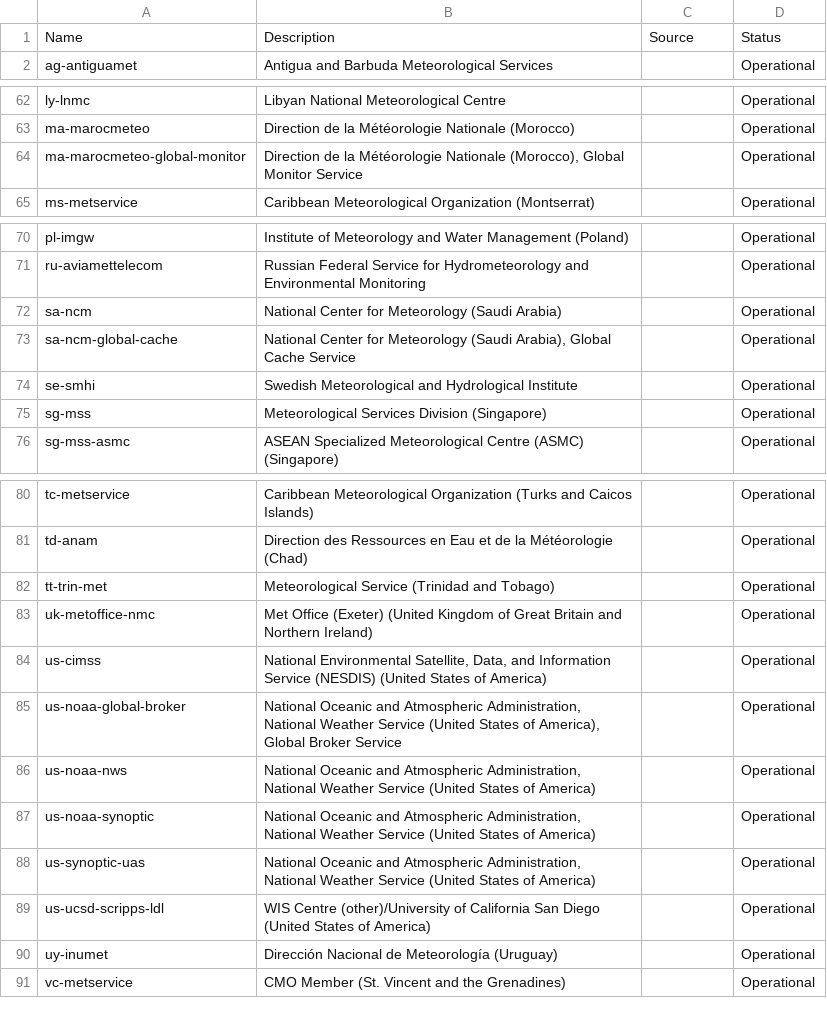
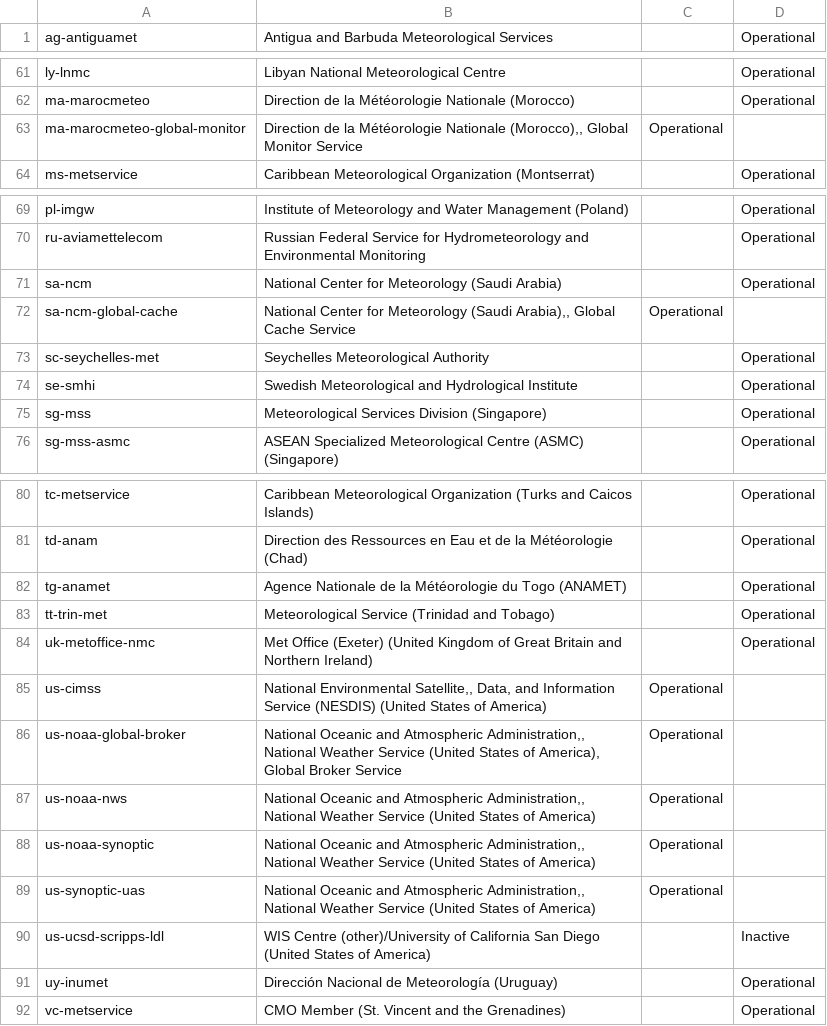
Before and after one commit to wmo-im/wis2-topic-hierarchy, a CSV file: topic-hierarchy/centre-id.csv, drawn as a sheet; only a part is shown, gaps mark what is left out; the diff covers the shown part only.

Commit message:
update table with status codes

```diff
--- a/topic-hierarchy/centre-id.csv
+++ b/topic-hierarchy/centre-id.csv
@@ -1 +0,0 @@
-Name,Description,Source,Status
@@ -64 +63 @@ ma-marocmeteo,Direction de la Météorologie Nationale (Morocco),,Operational
-ma-marocmeteo-global-monitor,"Direction de la Météorologie Nationale (Morocco), Global Monitor Service",,Operational
+ma-marocmeteo-global-monitor,"Direction de la Météorologie Nationale (Morocco),, Global Monitor Service",Operational,
@@ -73 +72,2 @@ sa-ncm,National Center for Meteorology (Saudi Arabia),,Operational
-sa-ncm-global-cache,"National Center for Meteorology (Saudi Arabia), Global Cache Service",,Operational
+sa-ncm-global-cache,"National Center for Meteorology (Saudi Arabia),, Global Cache Service",Operational,
+sc-seychelles-met,Seychelles Meteorological Authority,,Operational,
@@ -81,0 +82 @@ td-anam,Direction des Ressources en Eau et de la Météorologie (Chad),,Operatio
+tg-anamet,Agence Nationale de la Météorologie du Togo (ANAMET),,Operational,
@@ -84,6 +85,6 @@ uk-metoffice-nmc,Met Office (Exeter) (United Kingdom of Great Britain and Northe
-us-cimss,"National Environmental Satellite, Data, and Information Service (NESDIS) (United States of America)",,Operational
-us-noaa-global-broker,"National Oceanic and Atmospheric Administration, National Weather Service (United States of America), Global Broker Service",,Operational
-us-noaa-nws,"National Oceanic and Atmospheric Administration, National Weather Service (United States of America)",,Operational
-us-noaa-synoptic,"National Oceanic and Atmospheric Administration, National Weather Service (United States of America)",,Operational
-us-synoptic-uas,"National Oceanic and Atmospheric Administration, National Weather Service (United States of America)",,Operational
-us-ucsd-scripps-ldl,WIS Centre (other)/University of California San Diego (United States of America),,Operational
+us-cimss,"National Environmental Satellite,, Data, and Information Service (NESDIS) (United States of America)",Operational,
+us-noaa-global-broker,"National Oceanic and Atmospheric Administration,, National Weather Service (United States of America), Global Broker Service",Operational,
+us-noaa-nws,"National Oceanic and Atmospheric Administration,, National Weather Service (United States of America)",Operational,
+us-noaa-synoptic,"National Oceanic and Atmospheric Administration,, National Weather Service (United States of America)",Operational,
+us-synoptic-uas,"National Oceanic and Atmospheric Administration,, National Weather Service (United States of America)",Operational,
+us-ucsd-scripps-ldl,WIS Centre (other)/University of California San Diego (United States of America),,Inactive,
```
Also changed, not shown: 51 edited cells elsewhere in this file.
